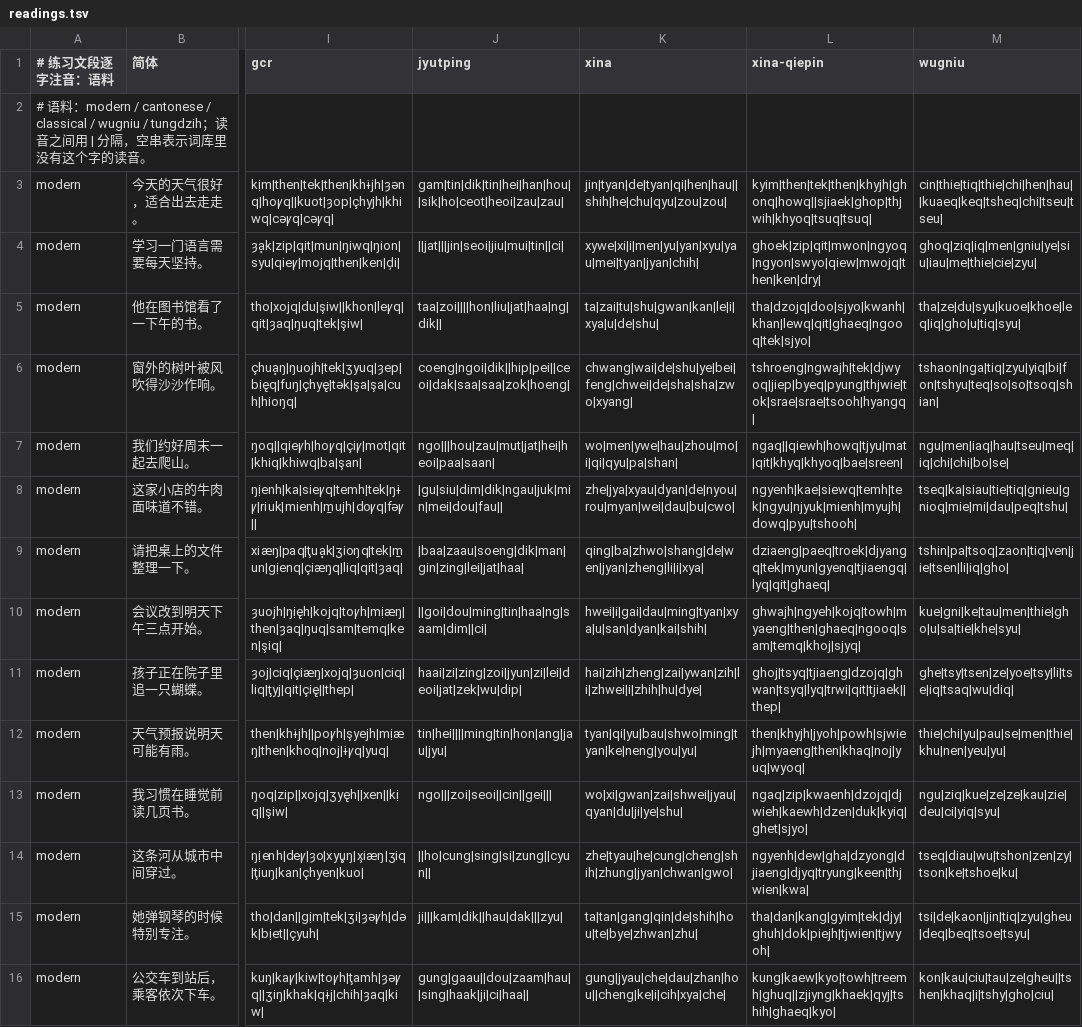
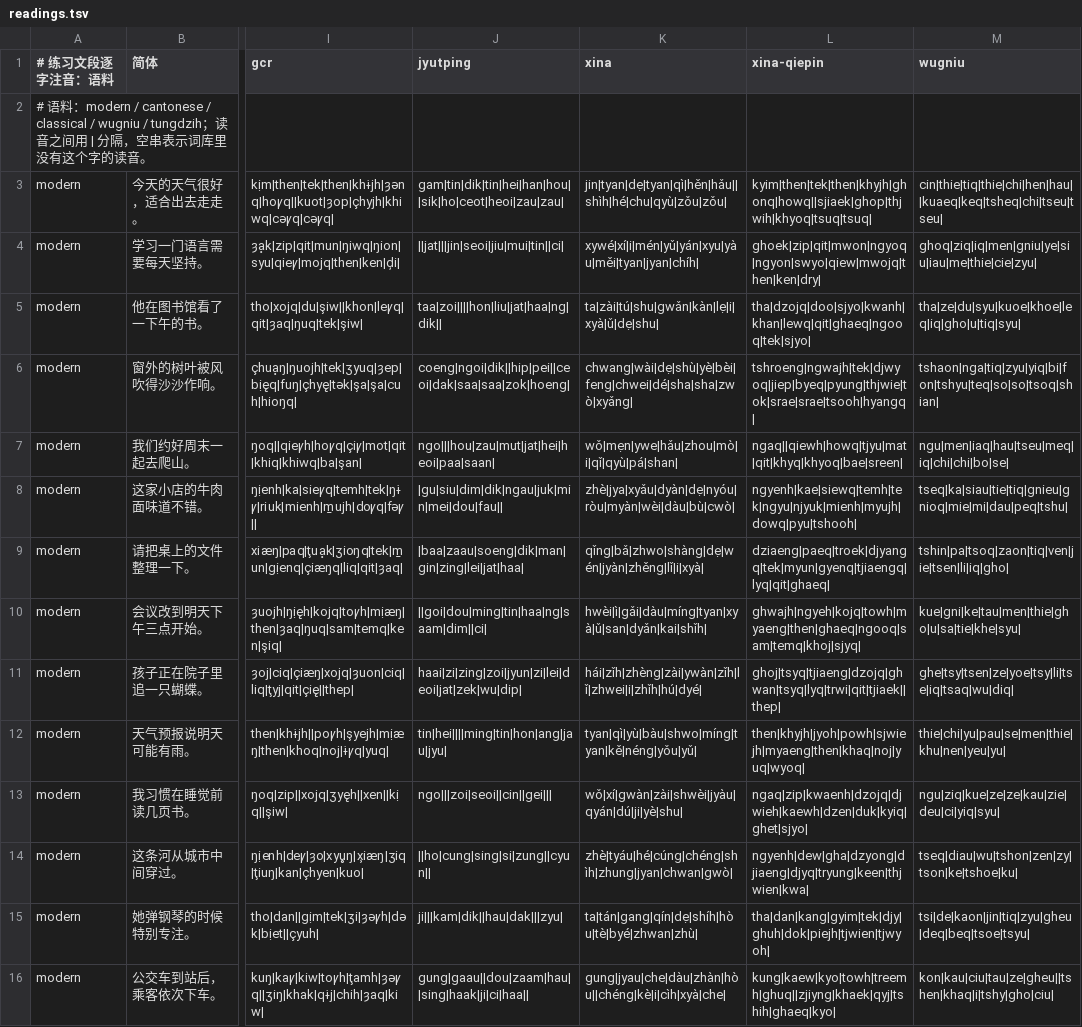
Before and after one commit to slepwaj/kasm, a TSV file: assets/practice/readings.tsv, drawn as a sheet; only a part is shown, gaps mark what is left out; the diff covers the shown part only; the diff names each change by its address in the sheet, - before the commit and + after, or states it on an @@ line.

Commit message:
feat(xina): 独立键盘与五声调键、符号声调显示
恢复 Xina 独立键盘；生成 !@#$% 带调变体，候选与练习注音显示符号声调；旧全键盘 xina 配置自动迁移。

```diff
--- a/assets/practice/readings.tsv
+++ b/assets/practice/readings.tsv
-K3 (xina): jin|tyan|de|tyan|qi|hen|hau||shih|he|chu|qyu|zou|zou|
+K3 (xina): jin|tyan|dẹ|tyan|qì|hěn|hǎu||shìh|hé|chu|qyù|zǒu|zǒu|
-K4 (xina): xywe|xi|i|men|yu|yan|xyu|yau|mei|tyan|jyan|chih|
+K4 (xina): xywé|xí|i|mén|yǔ|yán|xyu|yàu|měi|tyan|jyan|chíh|
-K5 (xina): ta|zai|tu|shu|gwan|kan|le|i|xya|u|de|shu|
+K5 (xina): ta|zài|tú|shu|gwǎn|kàn|lẹ|i|xyà|ǔ|dẹ|shu|
-K6 (xina): chwang|wai|de|shu|ye|bei|feng|chwei|de|sha|sha|zwo|xyang|
+K6 (xina): chwang|wài|dẹ|shù|yè|bèi|feng|chwei|dé|sha|sha|zwò|xyǎng|
-K7 (xina): wo|men|ywe|hau|zhou|mo|i|qi|qyu|pa|shan|
+K7 (xina): wǒ|mẹn|ywe|hǎu|zhou|mò|i|qǐ|qyù|pá|shan|
-K8 (xina): zhe|jya|xyau|dyan|de|nyou|rou|myan|wei|dau|bu|cwo|
+K8 (xina): zhè|jya|xyǎu|dyàn|dẹ|nyóu|ròu|myàn|wèi|dàu|bù|cwò|
-K9 (xina): qing|ba|zhwo|shang|de|wen|jyan|zheng|li|i|xya|
+K9 (xina): qǐng|bǎ|zhwo|shàng|dẹ|wén|jyàn|zhěng|lǐ|i|xyà|
-K10 (xina): hwei|i|gai|dau|ming|tyan|xya|u|san|dyan|kai|shih|
+K10 (xina): hwèi|ì|gǎi|dàu|míng|tyan|xyà|ǔ|san|dyǎn|kai|shǐh|
-K11 (xina): hai|zih|zheng|zai|ywan|zih|li|zhwei|i|zhih|hu|dye|
+K11 (xina): hái|zǐh|zhèng|zài|ywàn|zǐh|lǐ|zhwei|i|zhǐh|hú|dyé|
-K12 (xina): tyan|qi|yu|bau|shwo|ming|tyan|ke|neng|you|yu|
+K12 (xina): tyan|qì|yù|bàu|shwo|míng|tyan|kě|néng|yǒu|yǔ|
-K13 (xina): wo|xi|gwan|zai|shwei|jyau|qyan|du|ji|ye|shu|
+K13 (xina): wǒ|xí|gwàn|zài|shwèi|jyàu|qyán|dú|ji|yè|shu|
-K14 (xina): zhe|tyau|he|cung|cheng|shih|zhung|jyan|chwan|gwo|
+K14 (xina): zhè|tyáu|hé|cúng|chéng|shìh|zhung|jyan|chwan|gwò|
-K15 (xina): ta|tan|gang|qin|de|shih|hou|te|bye|zhwan|zhu|
+K15 (xina): ta|tán|gang|qín|dẹ|shíh|hòu|tè|byé|zhwan|zhù|
-K16 (xina): gung|jyau|che|dau|zhan|hou||cheng|ke|i|cih|xya|che|
+K16 (xina): gung|jyau|che|dàu|zhàn|hòu||chéng|kè|i|cìh|xyà|che|
```
Also changed, not shown: 172 edited cells elsewhere in this file, 17 other files.
